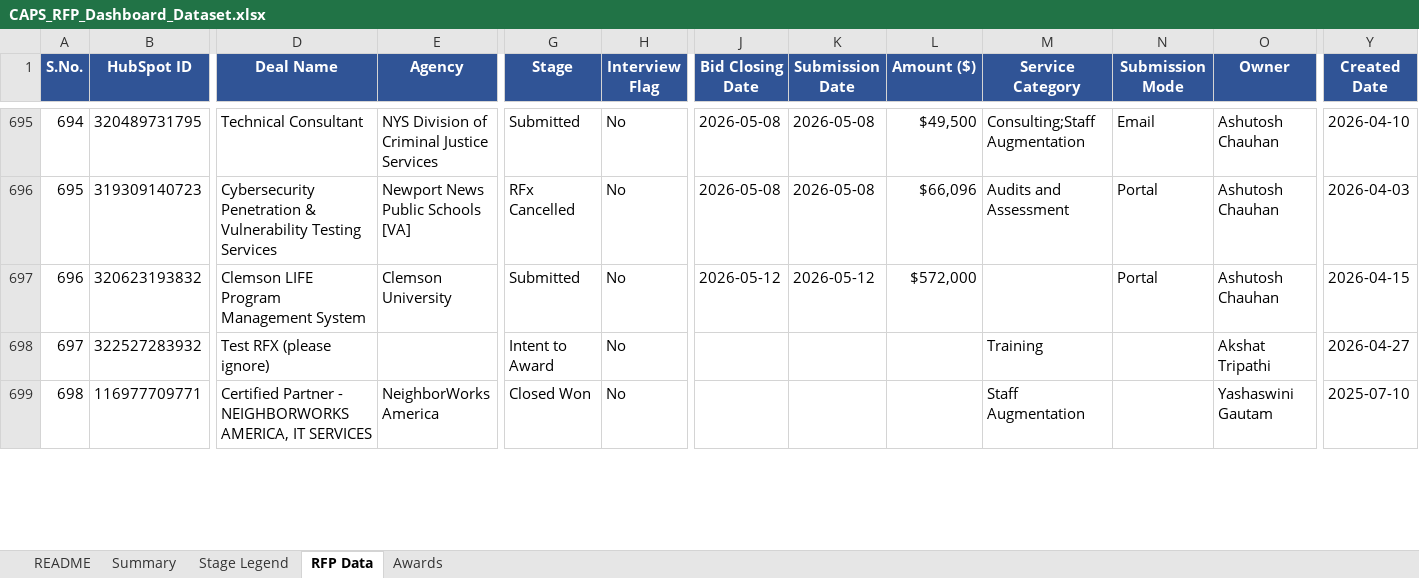
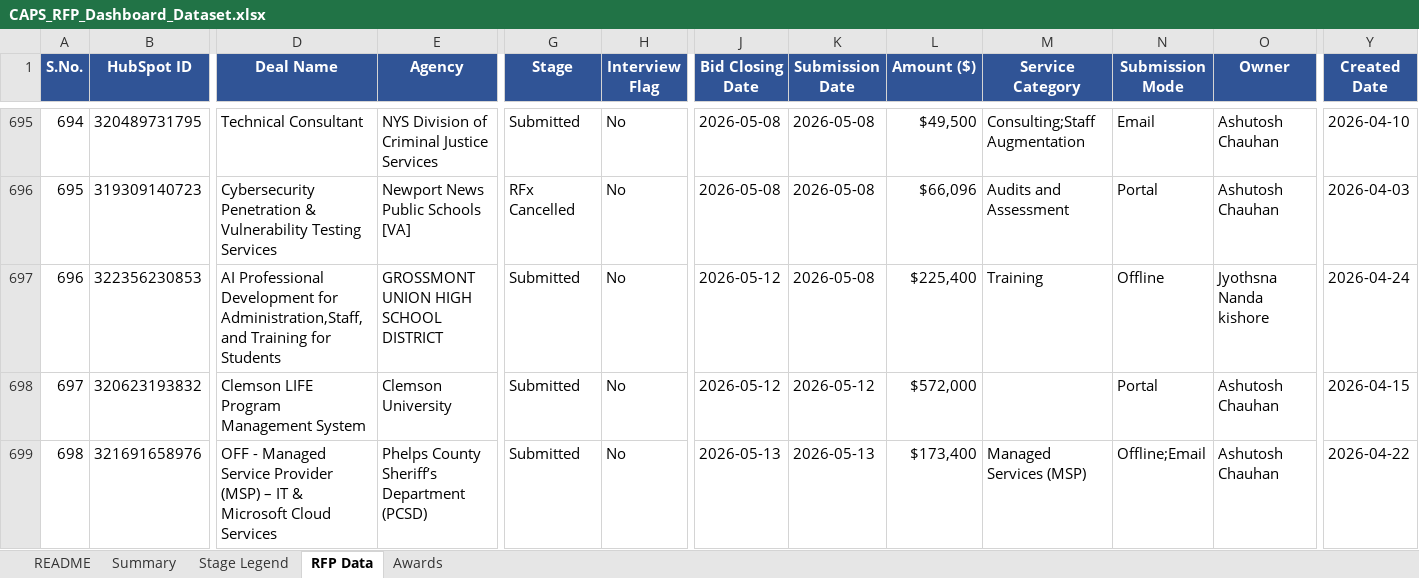
Before and after one commit to hrithikCAPS/CAPS, an Excel workbook: data/CAPS_RFP_Dashboard_Dataset.xlsx, sheet RFP Data, drawn as a sheet; only a part is shown, gaps mark what is left out; the shorter side is filled out with more unchanged rows; values as stored, in another font and other column widths than the file's, no borders; rows hold the shown columns only; the diff covers the shown part only; the diff names each change by its address in the sheet, - before the commit and + after, or states it on an @@ line.

Commit message:
Add files via upload

```diff
--- a/data/CAPS_RFP_Dashboard_Dataset.xlsx (sheet RFP Data)
+++ b/data/CAPS_RFP_Dashboard_Dataset.xlsx (sheet RFP Data)
@@ column A (S.No.) renumbered between rows 188 and 729 @@
+row 697: 696 | 322356230853 | AI Professional Development for Administration,Staff, and Training for Students | GROSSMONT UNION HIGH SCHOOL DISTRICT | Submitted | No | 2026-05-12 | 2026-05-08 | $225,400 | Training | Offline | Jyothsna Nanda kishore | 2026-04-24
+row 699: 698 | 321691658976 | OFF - Managed Service Provider (MSP) – IT & Microsoft Cloud Services | Phelps County Sheriff’s Department (PCSD) | Submitted | No | 2026-05-13 | 2026-05-13 | $173,400 | Managed Services (MSP) | Offline;Email | Ashutosh Chauhan | 2026-04-22
```
Also changed, not shown: 6 added rows, 2 removed rows and 2 edited cells elsewhere in this sheet, sheet Awards, sheet README.
